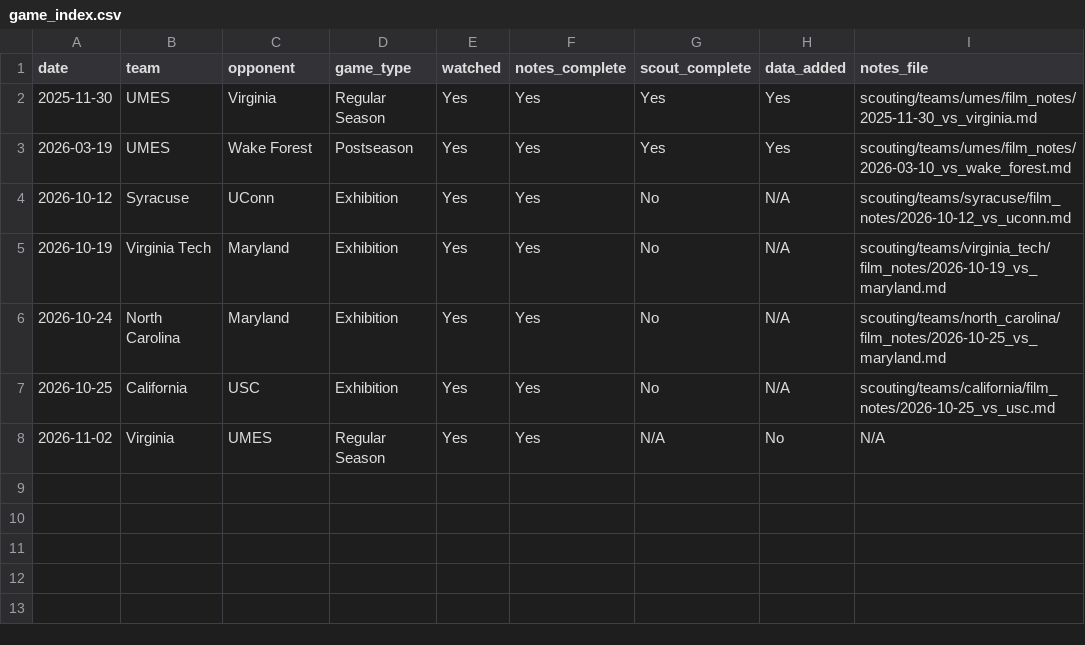
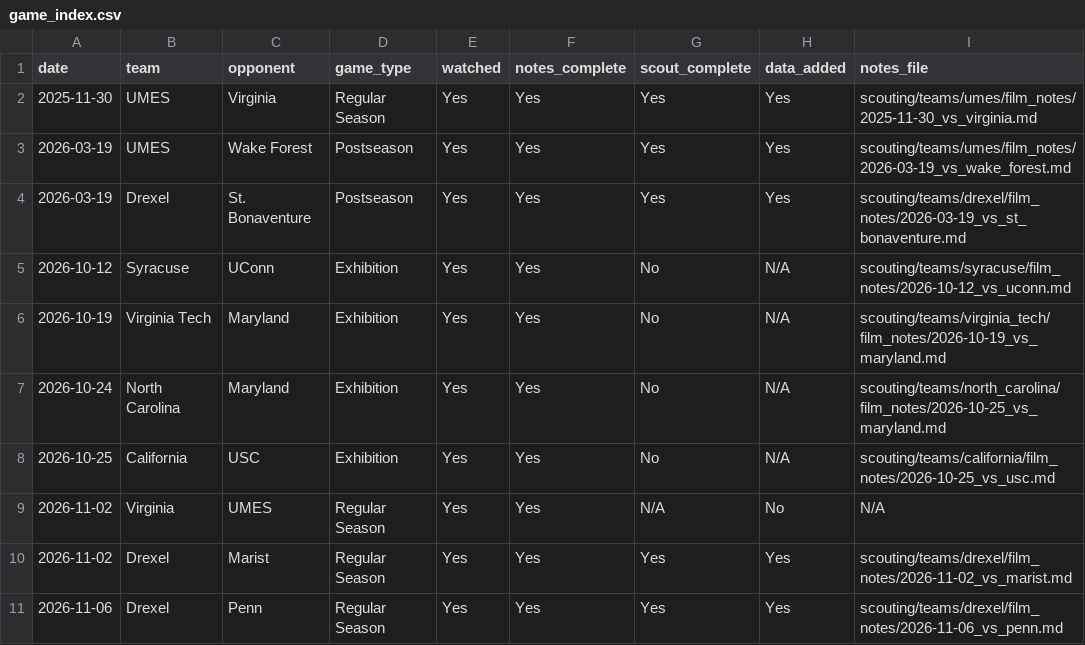
Before and after one commit to jpd5kh/uva-basketball-2026-27, a CSV file: game_index.csv, drawn as a sheet.

Commit message:
Game 4 vs. Drexel scouting report

```diff
--- a/game_index.csv
+++ b/game_index.csv
@@ -2,3 +2,4 @@ date,team,opponent,game_type,watched,notes_complete,scout_complete,data_added,no
 2025-11-30,UMES,Virginia,Regular Season,Yes,Yes,Yes,Yes,scouting/teams/umes/film_notes/2025-11-30_vs_virginia.md
-2026-03-19,UMES,Wake Forest,Postseason,Yes,Yes,Yes,Yes,scouting/teams/umes/film_notes/2026-03-10_vs_wake_forest.md
+2026-03-19,UMES,Wake Forest,Postseason,Yes,Yes,Yes,Yes,scouting/teams/umes/film_notes/2026-03-19_vs_wake_forest.md
+2026-03-19,Drexel,St. Bonaventure,Postseason,Yes,Yes,Yes,Yes,scouting/teams/drexel/film_notes/2026-03-19_vs_st_bonaventure.md
 2026-10-12,Syracuse,UConn,Exhibition,Yes,Yes,No,N/A,scouting/teams/syracuse/film_notes/2026-10-12_vs_uconn.md
@@ -8 +9,3 @@ date,team,opponent,game_type,watched,notes_complete,scout_complete,data_added,no
 2026-11-02,Virginia,UMES,Regular Season,Yes,Yes,N/A,No,N/A
+2026-11-02,Drexel,Marist,Regular Season,Yes,Yes,Yes,Yes,scouting/teams/drexel/film_notes/2026-11-02_vs_marist.md
+2026-11-06,Drexel,Penn,Regular Season,Yes,Yes,Yes,Yes,scouting/teams/drexel/film_notes/2026-11-06_vs_penn.md
```
Also changed, not shown: 19 other files.
